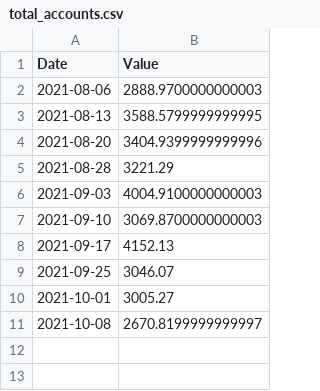
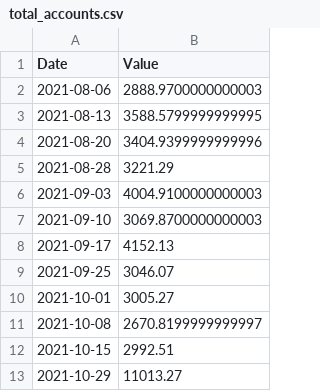
Before and after one commit to barry4356/finance_weekly_reports, a CSV file: total_accounts.csv, drawn as a sheet; the diff names each change by its address in the sheet, - before the commit and + after, or states it on an @@ line.

```diff
--- a/total_accounts.csv
+++ b/total_accounts.csv
+row 12: 2021-10-15 | 2992.51
+row 13: 2021-10-29 | 11013.27
```
Also changed, not shown: accounts.csv, debts.csv, 5 other files.
